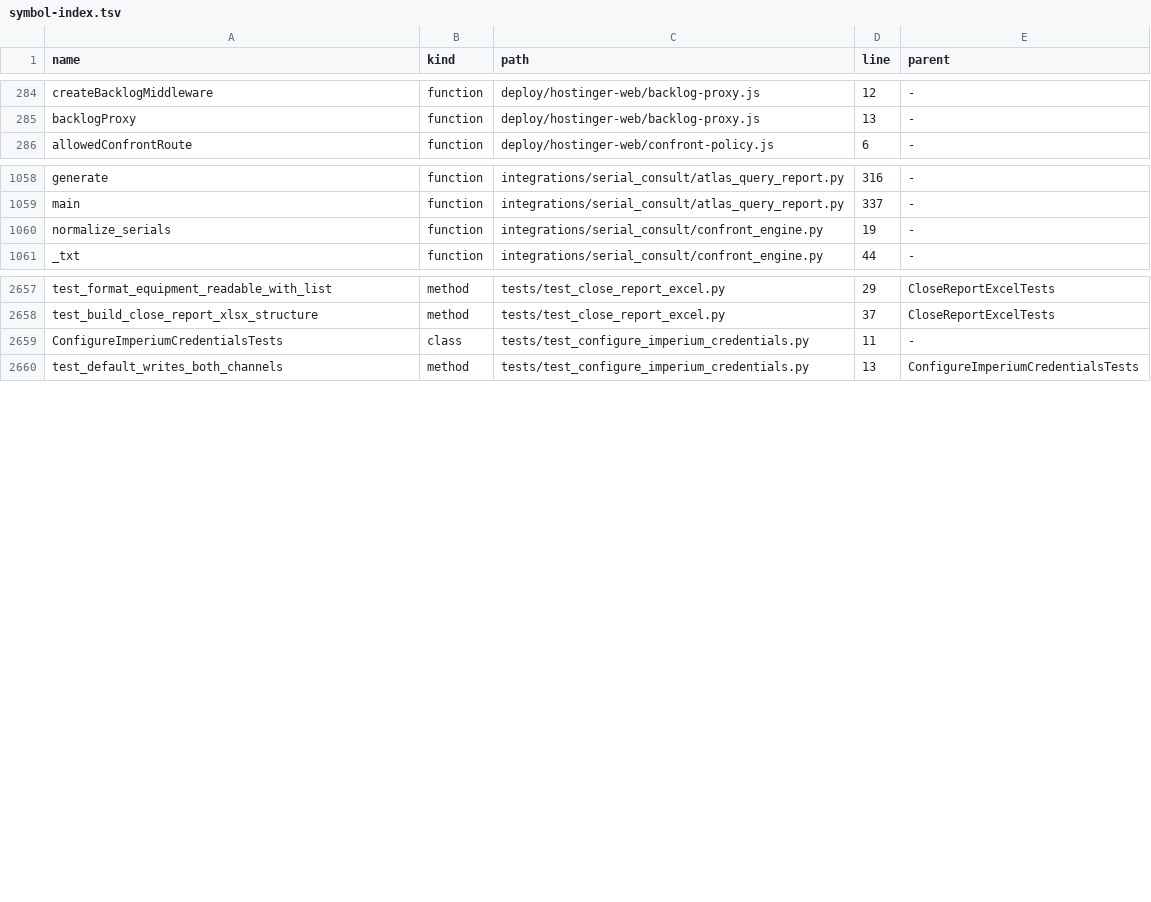
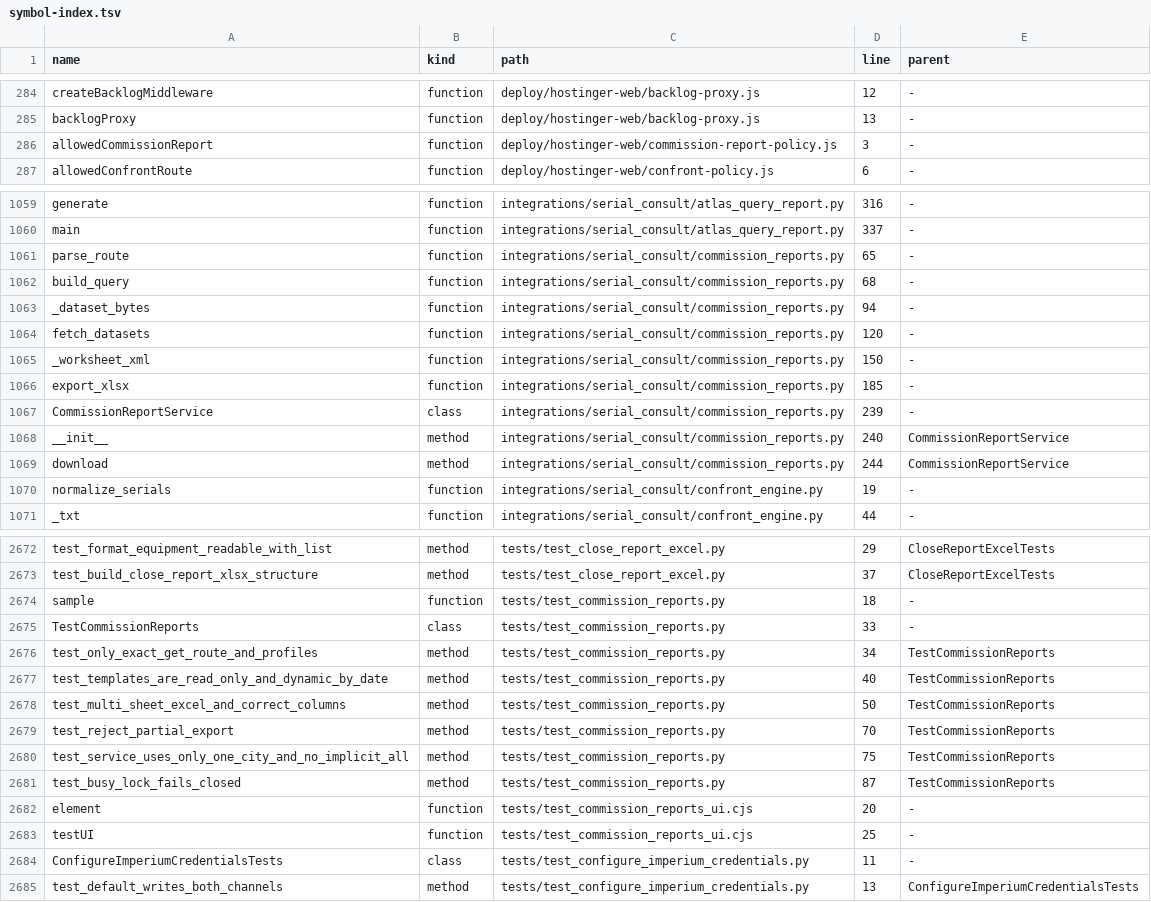
Before and after one commit to clarotechnet/dominium, a TSV file: .dominium/symbol-index.tsv, drawn as a sheet; only a part is shown, gaps mark what is left out; the diff covers the shown part only.

Commit message:
feat: integrar relatórios de comissão DataSnap nas quatro bases (#41)
* feat(reports): integrate read-only DataSnap commissions for four cities

* docs: refresh Graphify context for commission integration

---------

Co-authored-by: Matheus.Technet <matheusfreitas.technet@gmail.com>

```diff
--- a/.dominium/symbol-index.tsv
+++ b/.dominium/symbol-index.tsv
@@ -285,2 +285,3 @@ createBacklogMiddleware	function	deploy/hostinger-web/backlog-proxy.js	12	-
 backlogProxy	function	deploy/hostinger-web/backlog-proxy.js	13	-
+allowedCommissionReport	function	deploy/hostinger-web/commission-report-policy.js	3	-
 allowedConfrontRoute	function	deploy/hostinger-web/confront-policy.js	6	-
@@ -1059,2 +1060,11 @@ generate	function	integrations/serial_consult/atlas_query_report.py	316	-
 main	function	integrations/serial_consult/atlas_query_report.py	337	-
+parse_route	function	integrations/serial_consult/commission_reports.py	65	-
+build_query	function	integrations/serial_consult/commission_reports.py	68	-
+_dataset_bytes	function	integrations/serial_consult/commission_reports.py	94	-
+fetch_datasets	function	integrations/serial_consult/commission_reports.py	120	-
+_worksheet_xml	function	integrations/serial_consult/commission_reports.py	150	-
+export_xlsx	function	integrations/serial_consult/commission_reports.py	185	-
+CommissionReportService	class	integrations/serial_consult/commission_reports.py	239	-
+__init__	method	integrations/serial_consult/commission_reports.py	240	CommissionReportService
+download	method	integrations/serial_consult/commission_reports.py	244	CommissionReportService
 normalize_serials	function	integrations/serial_consult/confront_engine.py	19	-
@@ -2658,2 +2673,12 @@ test_format_equipment_readable_with_list	method	tests/test_close_report_excel.py
 test_build_close_report_xlsx_structure	method	tests/test_close_report_excel.py	37	CloseReportExcelTests
+sample	function	tests/test_commission_reports.py	18	-
+TestCommissionReports	class	tests/test_commission_reports.py	33	-
+test_only_exact_get_route_and_profiles	method	tests/test_commission_reports.py	34	TestCommissionReports
+test_templates_are_read_only_and_dynamic_by_date	method	tests/test_commission_reports.py	40	TestCommissionReports
+test_multi_sheet_excel_and_correct_columns	method	tests/test_commission_reports.py	50	TestCommissionReports
+test_reject_partial_export	method	tests/test_commission_reports.py	70	TestCommissionReports
+test_service_uses_only_one_city_and_no_implicit_all	method	tests/test_commission_reports.py	75	TestCommissionReports
+test_busy_lock_fails_closed	method	tests/test_commission_reports.py	87	TestCommissionReports
+element	function	tests/test_commission_reports_ui.cjs	20	-
+testUI	function	tests/test_commission_reports_ui.cjs	25	-
 ConfigureImperiumCredentialsTests	class	tests/test_configure_imperium_credentials.py	11	-
```
Also changed, not shown: 11 added rows and 37 edited cells elsewhere in this file, .dominium/api-index.tsv, .dominium/dependency-index.tsv, 19 other files.
